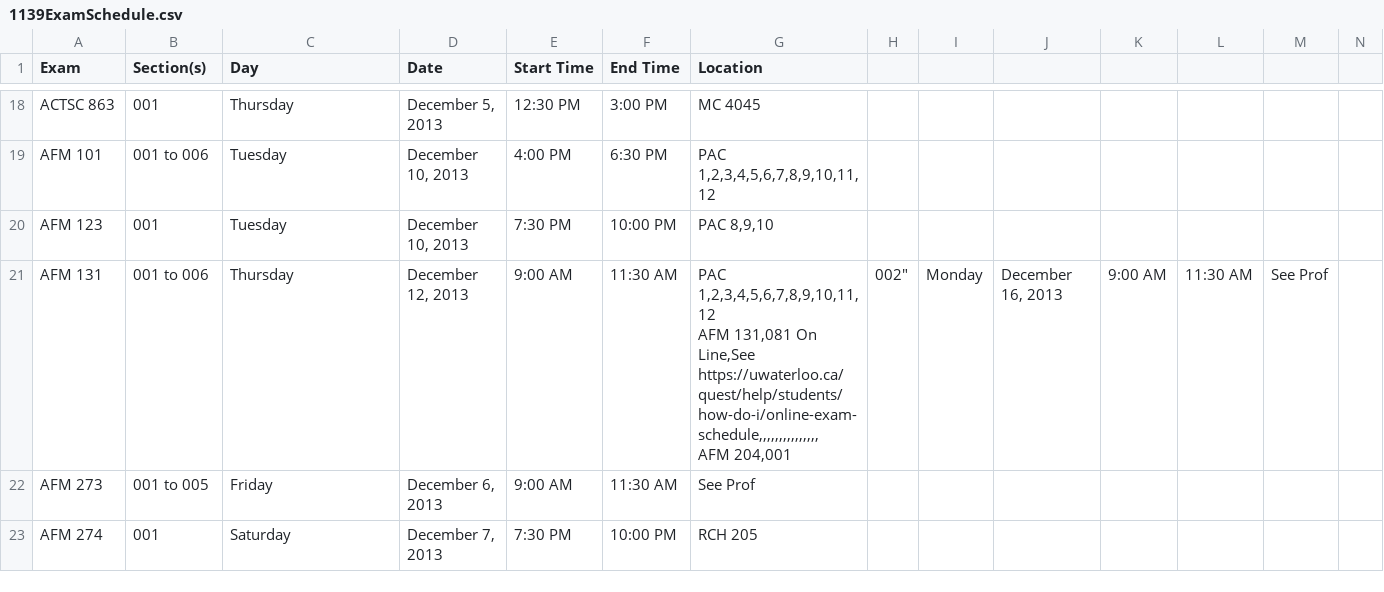
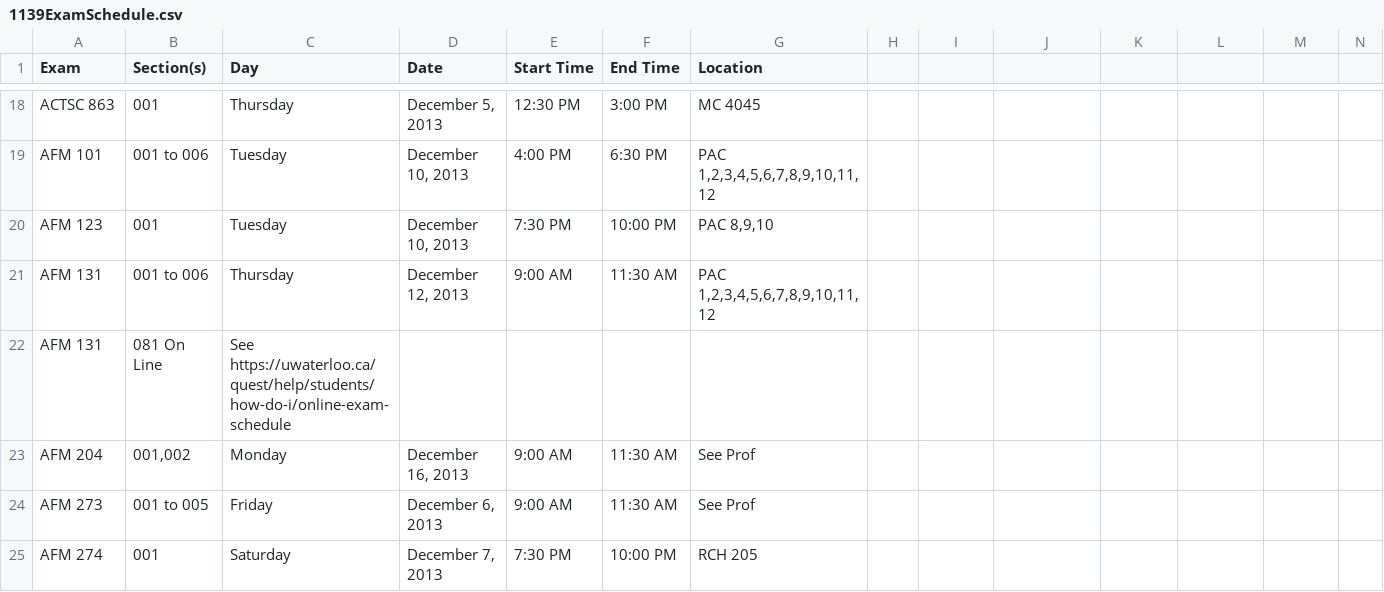
Before and after one commit to uWaterloo/Datasets, a CSV file: ExamSchedule/1139ExamSchedule.csv, drawn as a sheet; only a part is shown, gaps mark what is left out; rows hold the shown columns only; ↵ is a line break in a cell; the diff names each change by its address in the sheet, - before the commit and + after, or states it on an @@ line.

Commit message:
1139 CSV errors

```diff
--- a/ExamSchedule/1139ExamSchedule.csv
+++ b/ExamSchedule/1139ExamSchedule.csv
-G21 (Location): PAC 1,2,3,4,5,6,7,8,9,10,11,12 ↵ AFM 131,081 On Line,See https://uwaterloo.ca/quest/help/students/how-do-i/online-exam-schedule,,,,,,,,,,,,,,, ↵ AFM 204,001
+G21 (Location): PAC 1,2,3,4,5,6,7,8,9,10,11,12
-H21: 002"
+H21: (empty)
-I21: Monday
+I21: (empty)
-J21: December 16, 2013
+J21: (empty)
-K21: 9:00 AM
+K21: (empty)
-L21: 11:30 AM
+L21: (empty)
-M21: See Prof
+M21: (empty)
+row 22: AFM 131 | 081 On Line | See https://uwaterloo.ca/quest/help/students/how-do-i/online-exam-schedule
+row 23: AFM 204 | 001,002 | Monday | December 16, 2013 | 9:00 AM | 11:30 AM | See Prof
```
